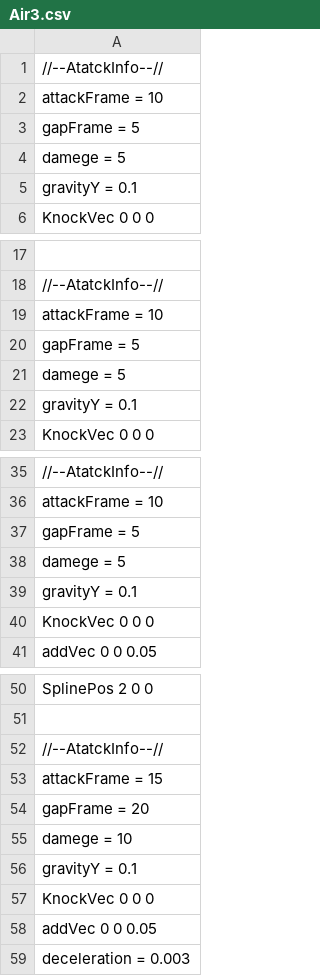
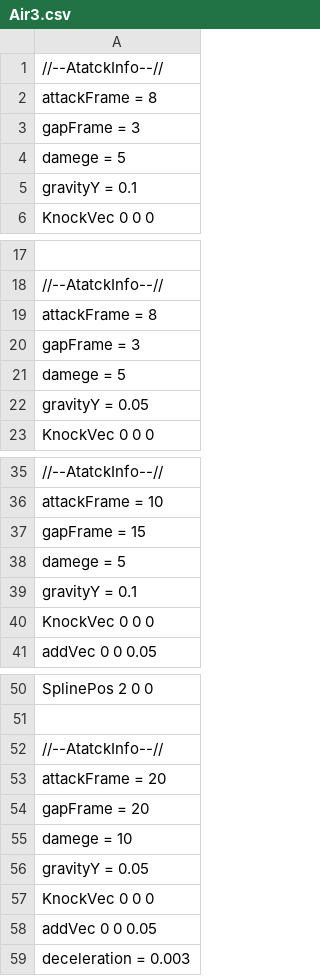
Before and after one commit to Rion1127/63GameProject, a CSV file: application/Resources/Attack/AttackInfo/Air3.csv, drawn as a sheet; only a part is shown, gaps mark what is left out; the diff names each change by its address in the sheet, - before the commit and + after, or states it on an @@ line.

```diff
--- a/application/Resources/Attack/AttackInfo/Air3.csv
+++ b/application/Resources/Attack/AttackInfo/Air3.csv
-A2: attackFrame = 10
+A2: attackFrame = 8
-A3: gapFrame = 5
+A3: gapFrame = 3
-A19: attackFrame = 10
+A19: attackFrame = 8
-A20: gapFrame = 5
+A20: gapFrame = 3
-A22: gravityY = 0.1
+A22: gravityY = 0.05
-A37: gapFrame = 5
+A37: gapFrame = 15
-A53: attackFrame = 15
+A53: attackFrame = 20
-A56: gravityY = 0.1
+A56: gravityY = 0.05
```
Also changed, not shown: application/Resources/Attack/AttackInfo/Ground1.csv, application/Resources/Attack/AttackInfo/Ground2.csv, 7 other files.
